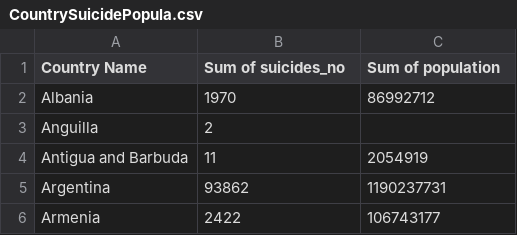
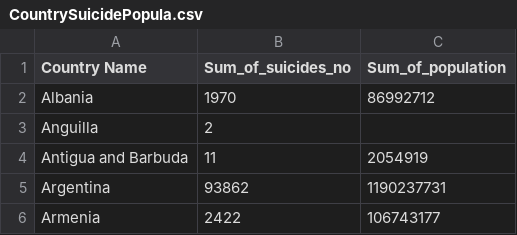
Before and after one commit to ShuoZhang-123456/FIT3179, a CSV file: CountrySuicidePopula.csv, drawn as a sheet; only a part is shown.

Commit message:
Update CountrySuicidePopula.csv

```diff
--- a/CountrySuicidePopula.csv
+++ b/CountrySuicidePopula.csv
@@ -1,2 +1,2 @@
-Country Name,Sum of suicides_no,Sum of population
+Country Name,Sum_of_suicides_no,Sum_of_population
 Albania,1970,86992712
```
